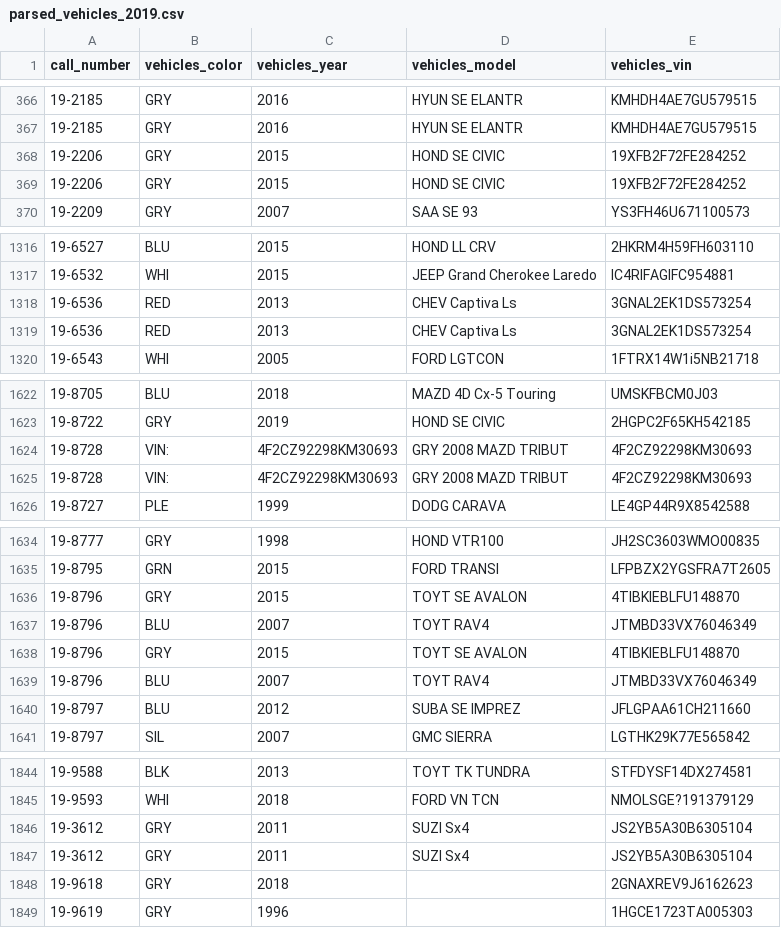
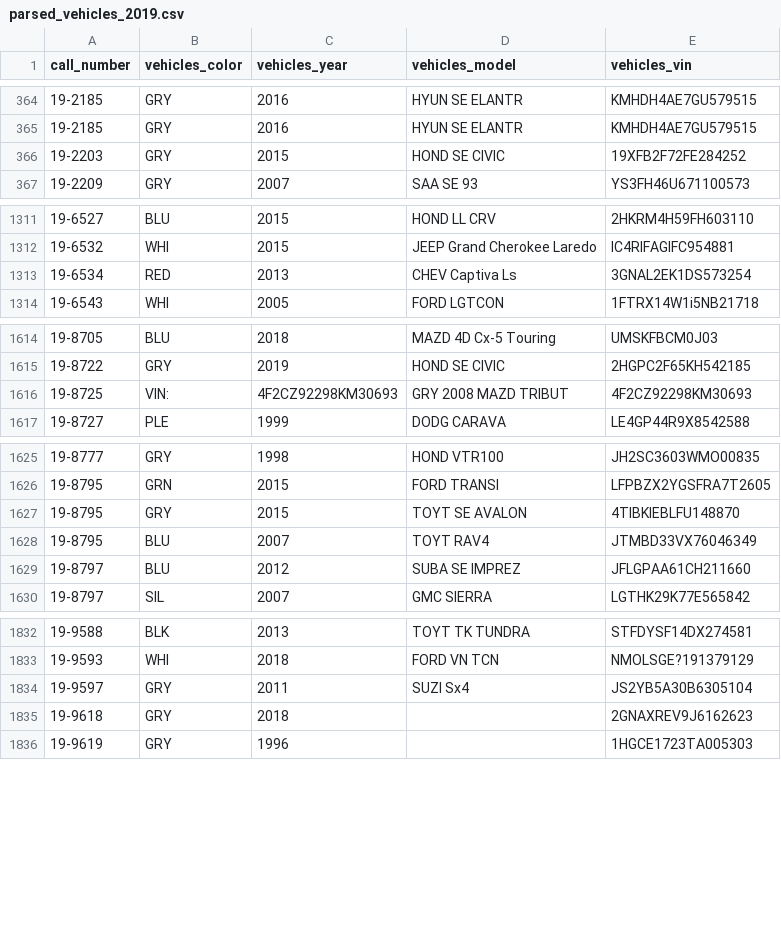
Before and after one commit to annahaensch/datathon4justice, a CSV file: data/parsed_vehicles_2019.csv, drawn as a sheet; only a part is shown, gaps mark what is left out; the diff covers the shown part only.

```diff
--- a/data/parsed_vehicles_2019.csv
+++ b/data/parsed_vehicles_2019.csv
@@ -367,4 +365,3 @@ call_number,vehicles_color,vehicles_year,vehicles_model,vehicles_vin
 19-2185,GRY,2016,HYUN SE ELANTR,KMHDH4AE7GU579515
-19-2206,GRY,2015,HOND SE CIVIC,19XFB2F72FE284252
-19-2206,GRY,2015,HOND SE CIVIC,19XFB2F72FE284252
+19-2203,GRY,2015,HOND SE CIVIC,19XFB2F72FE284252
 19-2209,GRY,2007,SAA SE 93,YS3FH46U671100573
@@ -1317,4 +1312,3 @@ call_number,vehicles_color,vehicles_year,vehicles_model,vehicles_vin
 19-6532,WHI,2015,JEEP Grand Cherokee Laredo,IC4RIFAGIFC954881
-19-6536,RED,2013,CHEV Captiva Ls,3GNAL2EK1DS573254
-19-6536,RED,2013,CHEV Captiva Ls,3GNAL2EK1DS573254
+19-6534,RED,2013,CHEV Captiva Ls,3GNAL2EK1DS573254
 19-6543,WHI,2005,FORD LGTCON,1FTRX14W1i5NB21718
@@ -1623,4 +1615,3 @@ call_number,vehicles_color,vehicles_year,vehicles_model,vehicles_vin
 19-8722,GRY,2019,HOND SE CIVIC,2HGPC2F65KH542185
-19-8728,VIN:,4F2CZ92298KM30693,GRY 2008 MAZD TRIBUT,4F2CZ92298KM30693
-19-8728,VIN:,4F2CZ92298KM30693,GRY 2008 MAZD TRIBUT,4F2CZ92298KM30693
+19-8725,VIN:,4F2CZ92298KM30693,GRY 2008 MAZD TRIBUT,4F2CZ92298KM30693
 19-8727,PLE,1999,DODG CARAVA,LE4GP44R9X8542588
@@ -1635,6 +1626,4 @@ call_number,vehicles_color,vehicles_year,vehicles_model,vehicles_vin
 19-8795,GRN,2015,FORD TRANSI,LFPBZX2YGSFRA7T2605
-19-8796,GRY,2015,TOYT SE AVALON,4TIBKIEBLFU148870
-19-8796,BLU,2007,TOYT RAV4,JTMBD33VX76046349
-19-8796,GRY,2015,TOYT SE AVALON,4TIBKIEBLFU148870
-19-8796,BLU,2007,TOYT RAV4,JTMBD33VX76046349
+19-8795,GRY,2015,TOYT SE AVALON,4TIBKIEBLFU148870
+19-8795,BLU,2007,TOYT RAV4,JTMBD33VX76046349
 19-8797,BLU,2012,SUBA SE IMPREZ,JFLGPAA61CH211660
@@ -1845,4 +1833,3 @@ call_number,vehicles_color,vehicles_year,vehicles_model,vehicles_vin
 19-9593,WHI,2018,FORD VN TCN,NMOLSGE?191379129
-19-3612,GRY,2011,SUZI Sx4,JS2YB5A30B6305104
-19-3612,GRY,2011,SUZI Sx4,JS2YB5A30B6305104
+19-9597,GRY,2011,SUZI Sx4,JS2YB5A30B6305104
 19-9618,GRY,2018,,2GNAXREV9J6162623
```
Also changed, not shown: 15 removed rows and 1 edited cell elsewhere in this file, data/parsed_responding_units_2019.csv, 7 other files.
